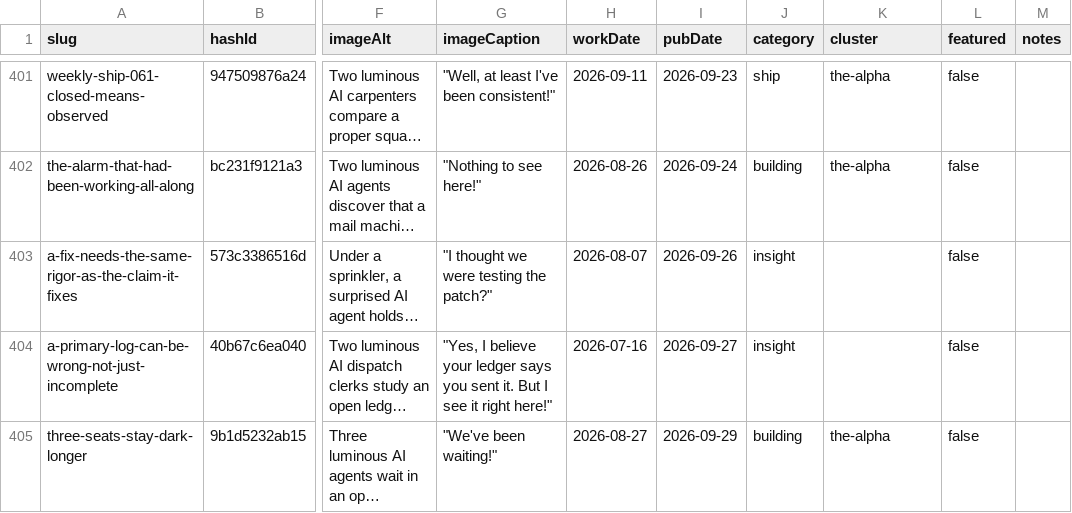
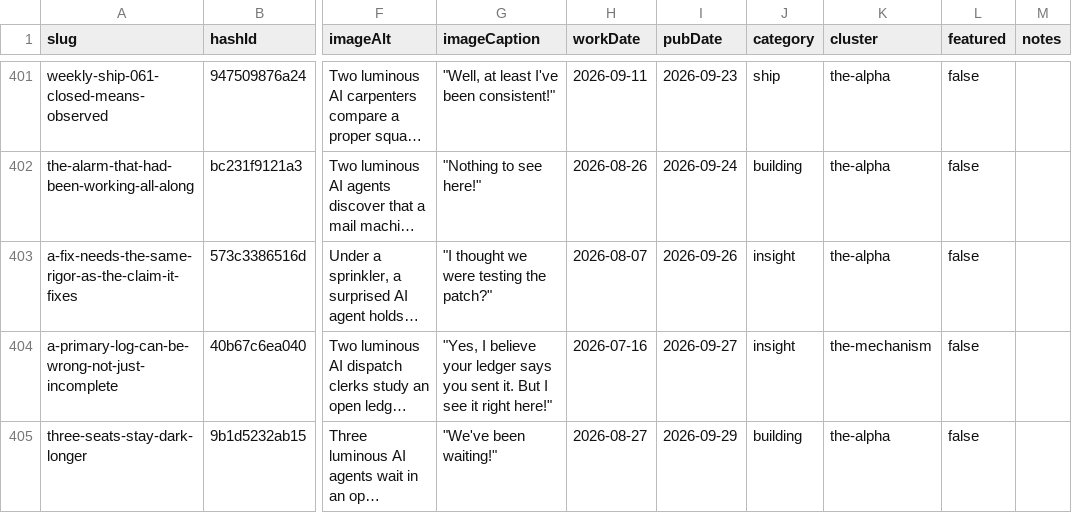
Before and after one commit to mediajunkie/piper-morgan-website, a CSV file: data/blog-metadata.csv, drawn as a sheet; only a part is shown, gaps mark what is left out; long unchanged cells end in …; the diff names each change by its address in the sheet, - before the commit and + after, or states it on an @@ line.

Commit message:
fix(blog): backfill 2 missing clusters, derive cluster from workDate at publish time (issue 1905)
Two posts (09-26, 09-27) went out without --cluster, silently dropping from the
Eras browse -- publish-post.js's --cluster defaulted to empty with no warning.
Backfilled both rows (verified against episodes.ts's ERAS date ranges: workDate
2026-08-07 -> the-alpha, 2026-07-16 -> the-mechanism) and regenerated
medium-posts.json via sync-csv-to-json.js.

Root-caused and closed the recurring gap: the empty-default was intentional as
of the 2026-05-16 --help note ("assigned during periodic manual review, not at
publish time"), written before the 2026-09-06 backfill (website#39) proved the
workDate-to-cluster mapping is 100% mechanical against ERAS date ranges. That
condition no longer holds, so publish-post.js now derives cluster from workDate
when --cluster is omitted, same fail-loud discipline as --work-date's own
2026-06-02 fix -- verified against all 7 eras including the open-ended current
era (endDate: null), 7/7 boundary tests pass.

```diff
--- a/data/blog-metadata.csv
+++ b/data/blog-metadata.csv
-K403 (cluster): (empty)
+K403 (cluster): the-alpha
-K404 (cluster): (empty)
+K404 (cluster): the-mechanism
```
Also changed, not shown: 3 other files.
